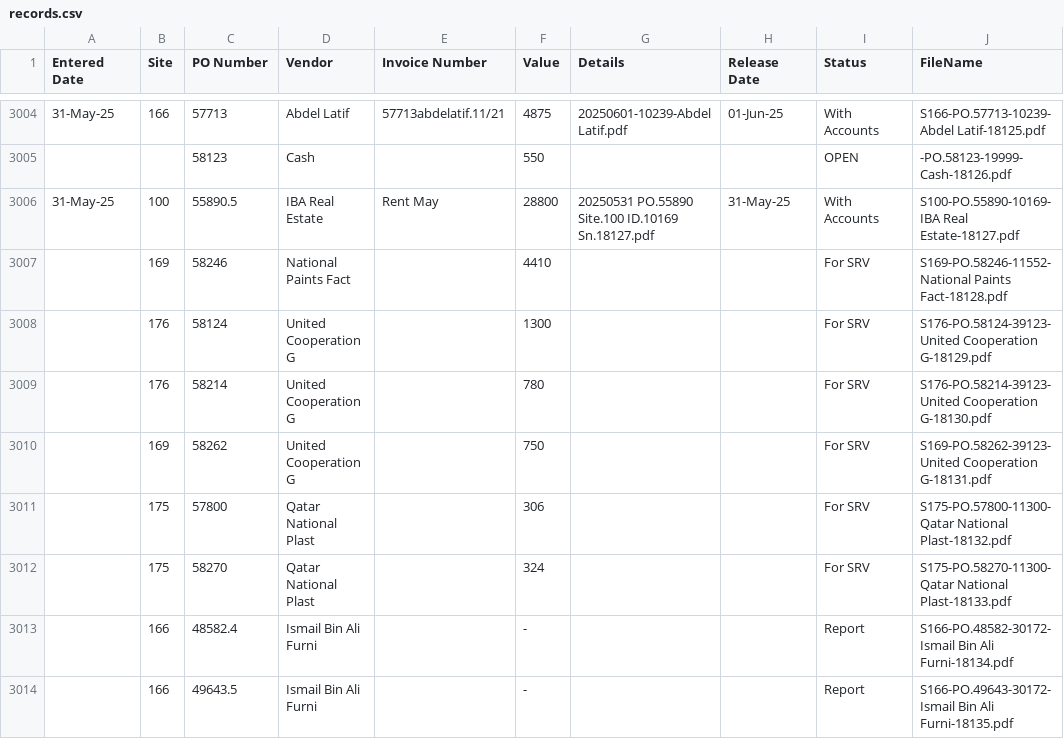
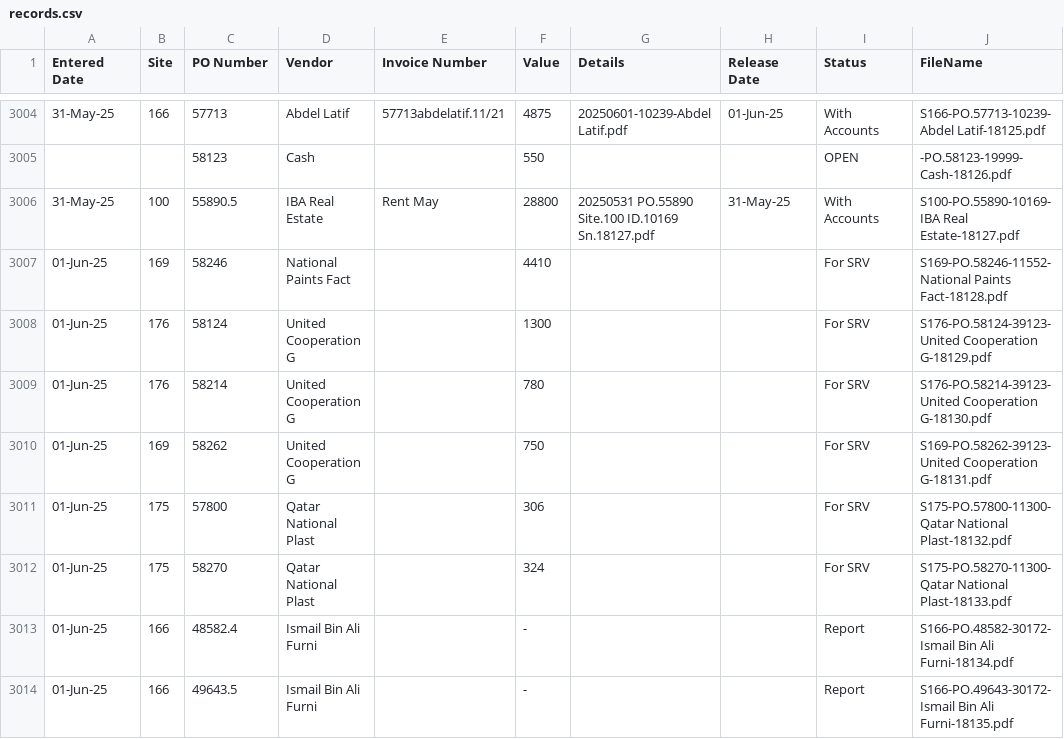
Before and after one commit to DC-database/Invoice, a CSV file: records.csv, drawn as a sheet; only a part is shown, gaps mark what is left out; the diff covers the shown part only; the diff names each change by its address in the sheet, - before the commit and + after, or states it on an @@ line.

Commit message:
Add files via upload

```diff
--- a/records.csv
+++ b/records.csv
-A3007:A3014 (Entered Date): (empty)
+A3007:A3014 (Entered Date): 01-Jun-25
```
Also changed, not shown: 12 edited cells elsewhere in this file.
